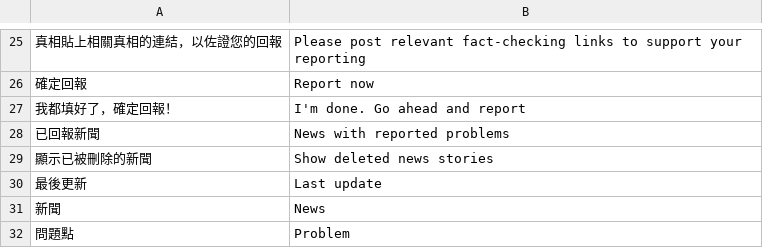
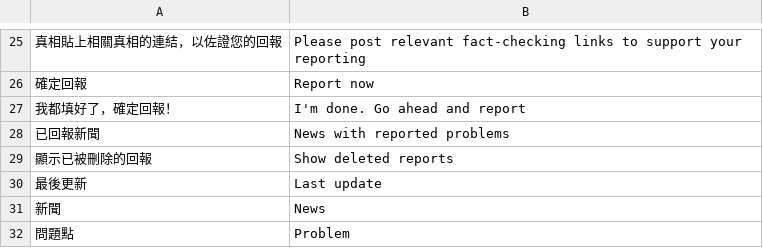
Before and after one commit to g0v/newshelper-backend, a CSV file: _backend/webdata/locales/en.csv, drawn as a sheet; only a part is shown, gaps mark what is left out; removed rows and columns are numbered as before the commit, all else as after; the diff names each change by its address in the sheet, - before the commit and + after, or states it on an @@ line.

Commit message:
Update en.csv

```diff
--- a/_backend/webdata/locales/en.csv
+++ b/_backend/webdata/locales/en.csv
-row 29: 顯示已被刪除的新聞 | Show deleted news stories
+row 29: 顯示已被刪除的回報 | Show deleted reports
```
